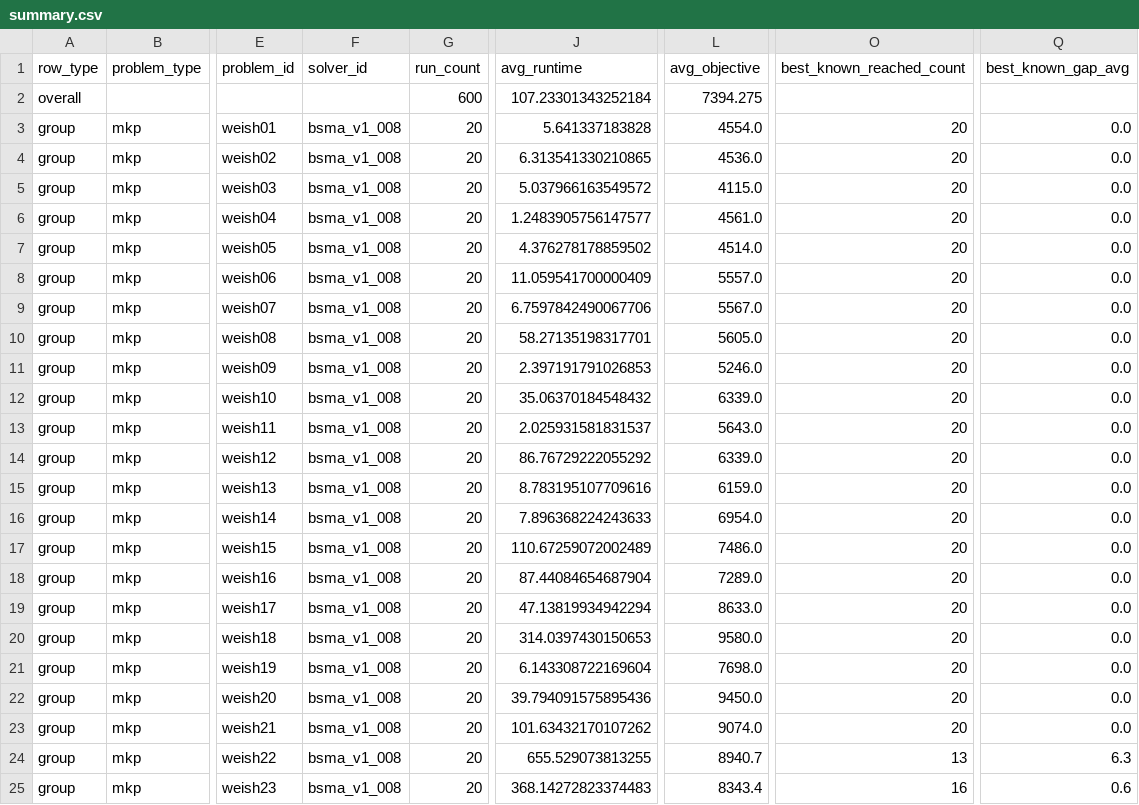
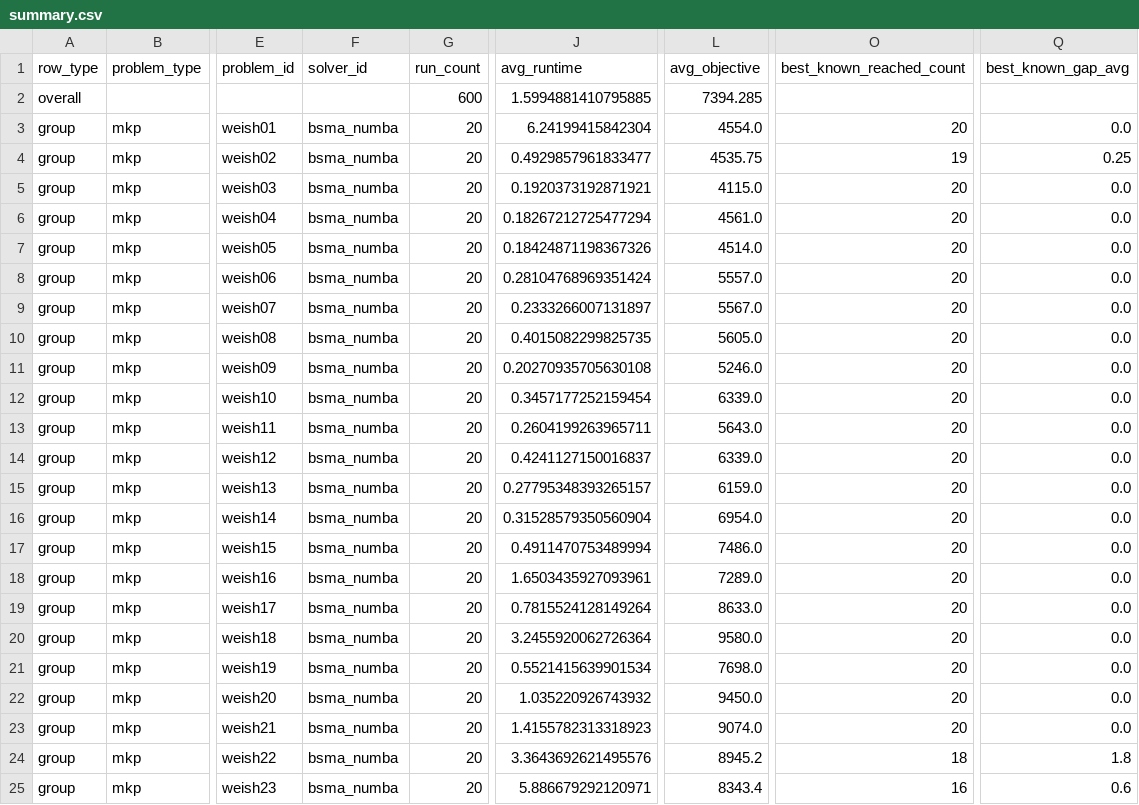
Before and after one commit to cgit6/optiforge-optimization-solver, a CSV file: output/bsma_weish_repeat20_worker/summary.csv, drawn as a sheet; only a part is shown, gaps mark what is left out; the diff covers the shown part only; the diff names each change by its address in the sheet, - before the commit and + after, or states it on an @@ line.

Commit message:
Refactor solver registration and update problem validation process. Replace deprecated BSMA solver classes with new implementations, enhance the engine's build process to validate only specified problems, and introduce optional dependencies for Numba support. Update documentation and ensure consistent data types across problem models for improved performance.

```diff
--- a/output/bsma_weish_repeat20_worker/summary.csv
+++ b/output/bsma_weish_repeat20_worker/summary.csv
-J2 (avg_runtime): 107.23301343252184
+J2 (avg_runtime): 1.5994881410795885
-L2 (avg_objective): 7394.275
+L2 (avg_objective): 7394.285
-F3:F25 (solver_id): bsma_v1_008
+F3:F25 (solver_id): bsma_numba
-J3 (avg_runtime): 5.641337183828
+J3 (avg_runtime): 6.24199415842304
-J4 (avg_runtime): 6.313541330210865
+J4 (avg_runtime): 0.4929857961833477
-L4 (avg_objective): 4536.0
+L4 (avg_objective): 4535.75
-O4 (best_known_reached_count): 20
+O4 (best_known_reached_count): 19
-Q4 (best_known_gap_avg): 0.0
+Q4 (best_known_gap_avg): 0.25
-J5 (avg_runtime): 5.037966163549572
+J5 (avg_runtime): 0.1920373192871921
-J6 (avg_runtime): 1.2483905756147577
+J6 (avg_runtime): 0.18267212725477294
-J7 (avg_runtime): 4.376278178859502
+J7 (avg_runtime): 0.18424871198367326
-J8 (avg_runtime): 11.059541700000409
+J8 (avg_runtime): 0.28104768969351424
-J9 (avg_runtime): 6.7597842490067706
+J9 (avg_runtime): 0.2333266007131897
-J10 (avg_runtime): 58.27135198317701
+J10 (avg_runtime): 0.4015082299825735
-J11 (avg_runtime): 2.397191791026853
+J11 (avg_runtime): 0.20270935705630108
-J12 (avg_runtime): 35.06370184548432
+J12 (avg_runtime): 0.3457177252159454
-J13 (avg_runtime): 2.025931581831537
+J13 (avg_runtime): 0.2604199263965711
-J14 (avg_runtime): 86.76729222055292
+J14 (avg_runtime): 0.4241127150016837
-J15 (avg_runtime): 8.783195107709616
+J15 (avg_runtime): 0.27795348393265157
-J16 (avg_runtime): 7.896368224243633
+J16 (avg_runtime): 0.31528579350560904
-J17 (avg_runtime): 110.67259072002489
+J17 (avg_runtime): 0.4911470753489994
-J18 (avg_runtime): 87.44084654687904
+J18 (avg_runtime): 1.6503435927093961
-J19 (avg_runtime): 47.13819934942294
+J19 (avg_runtime): 0.7815524128149264
-J20 (avg_runtime): 314.0397430150653
+J20 (avg_runtime): 3.2455920062726364
-J21 (avg_runtime): 6.143308722169604
+J21 (avg_runtime): 0.5521415639901534
-J22 (avg_runtime): 39.794091575895436
+J22 (avg_runtime): 1.035220926743932
-J23 (avg_runtime): 101.63432170107262
+J23 (avg_runtime): 1.4155782313318923
-J24 (avg_runtime): 655.529073813255
+J24 (avg_runtime): 3.3643692621495576
-L24 (avg_objective): 8940.7
+L24 (avg_objective): 8945.2
-O24 (best_known_reached_count): 13
+O24 (best_known_reached_count): 18
-Q24 (best_known_gap_avg): 6.3
+Q24 (best_known_gap_avg): 1.8
-J25 (avg_runtime): 368.14272823374483
+J25 (avg_runtime): 5.886679292120971
```
Also changed, not shown: 23 edited cells elsewhere in this file, 40 other files.
